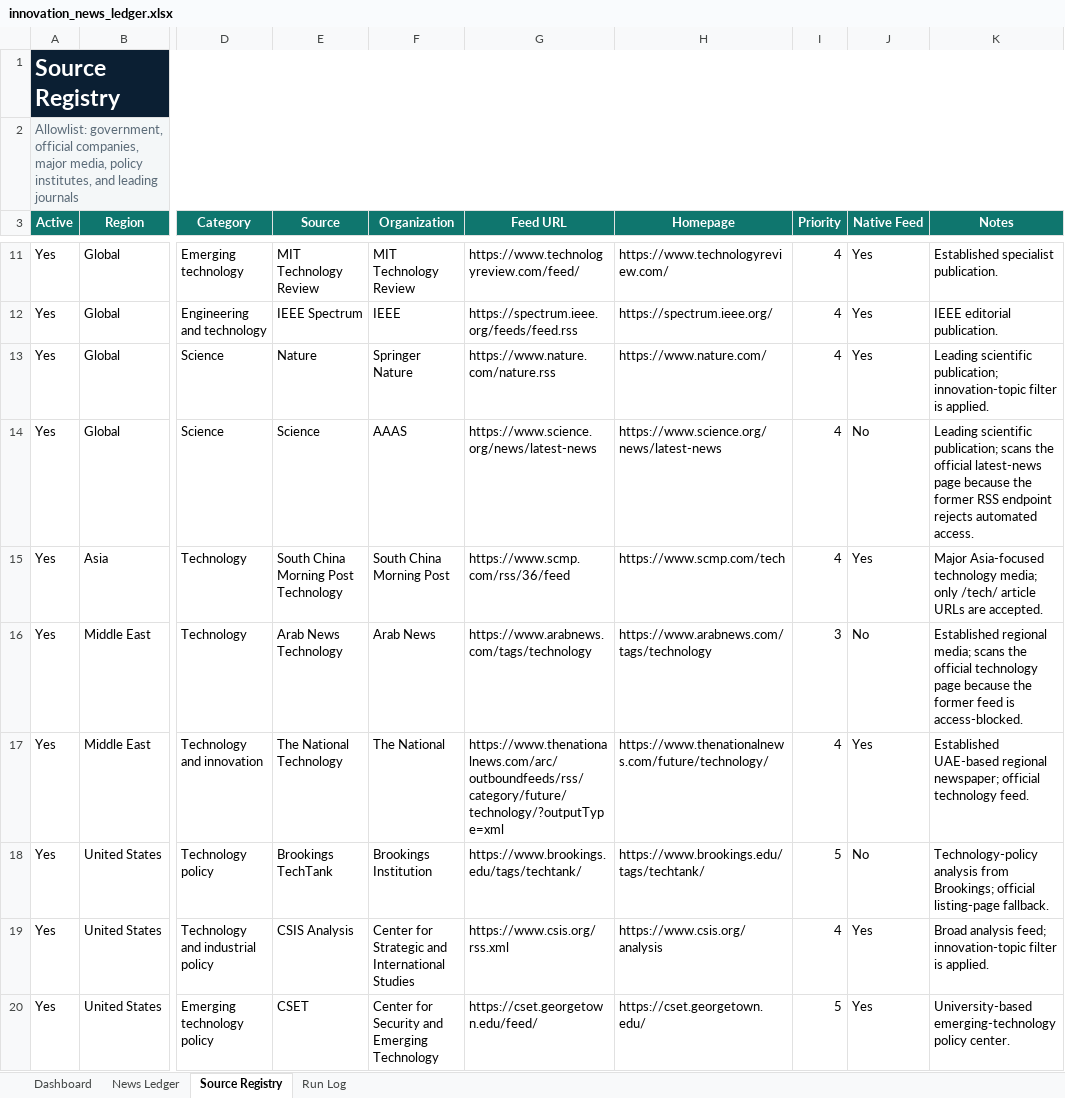
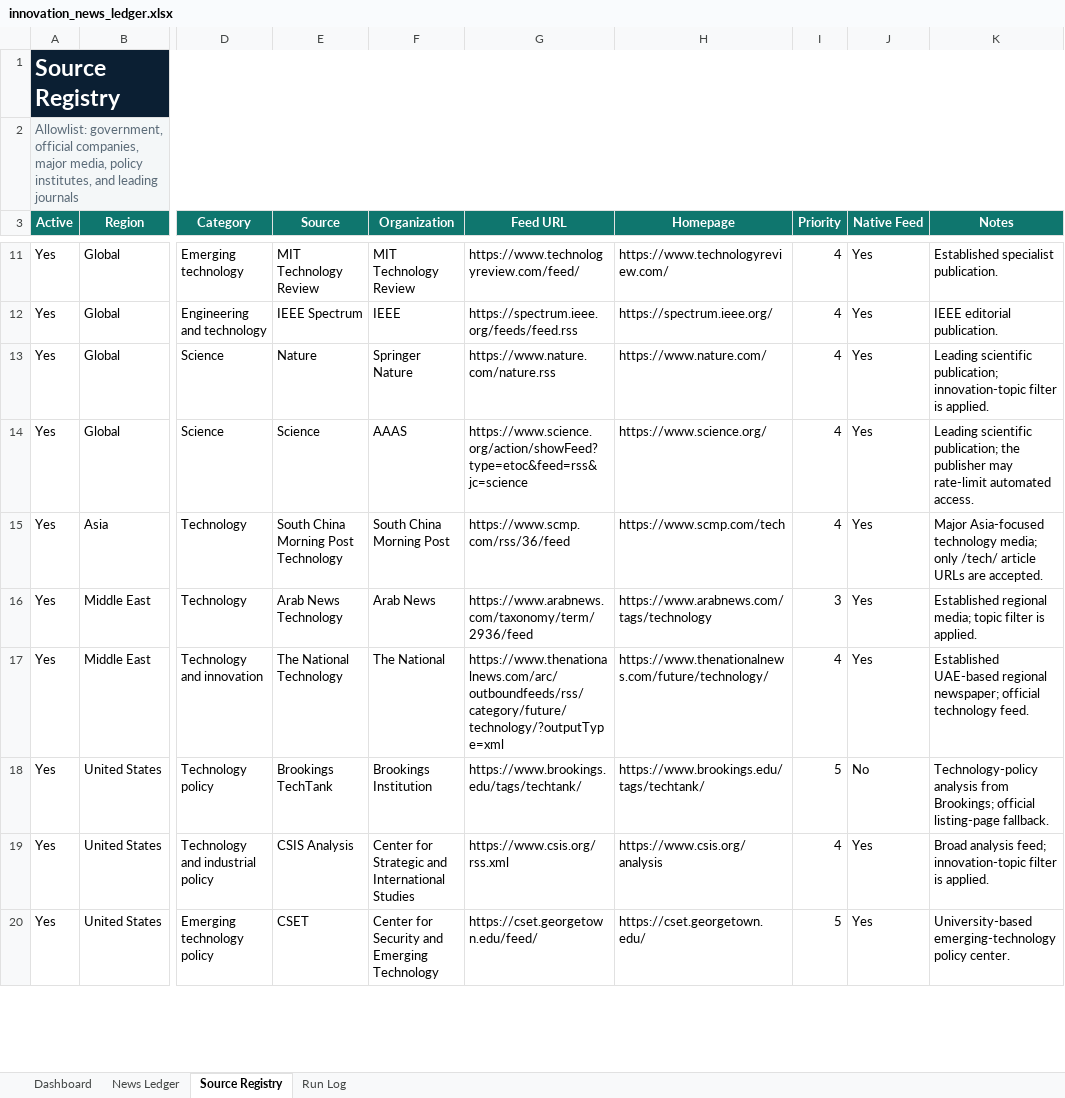
Before and after one commit to yagiharuka/innovation-news, an Excel workbook: docs/innovation_news_ledger.xlsx, sheet Source Registry, drawn as a sheet; only a part is shown, gaps mark what is left out; values as stored, in another font and other column widths than the file's, no borders; table styles not drawn; the diff covers the shown part only; the diff names each change by its address in the sheet, - before the commit and + after, or states it on an @@ line.

```diff
--- a/docs/innovation_news_ledger.xlsx (sheet Source Registry)
+++ b/docs/innovation_news_ledger.xlsx (sheet Source Registry)
-G14 (Feed URL): https://www.science.org/news/latest-news
+G14 (Feed URL): https://www.science.org/action/showFeed?type=etoc&feed=rss&jc=science
-H14 (Homepage): https://www.science.org/news/latest-news
+H14 (Homepage): https://www.science.org/
-J14 (Native Feed): No
+J14 (Native Feed): Yes
-K14 (Notes): …scientific publication; scans the official latest-news page because the former RSS endpoint rejects automated access.
+K14 (Notes): …scientific publication; the publisher may rate-limit automated access.
-G16 (Feed URL): https://www.arabnews.com/tags/technology
+G16 (Feed URL): https://www.arabnews.com/taxonomy/term/2936/feed
-J16 (Native Feed): No
+J16 (Native Feed): Yes
-K16 (Notes): …regional media; scans the official technology page because the former feed is access-blocked.
+K16 (Notes): …regional media; topic filter is applied.
```
Also changed, not shown: 3 added rows, 37 removed rows and 59 edited cells elsewhere in this sheet, sheet News Ledger, sheet Run Log, sheet Dashboard, 3 other files.
